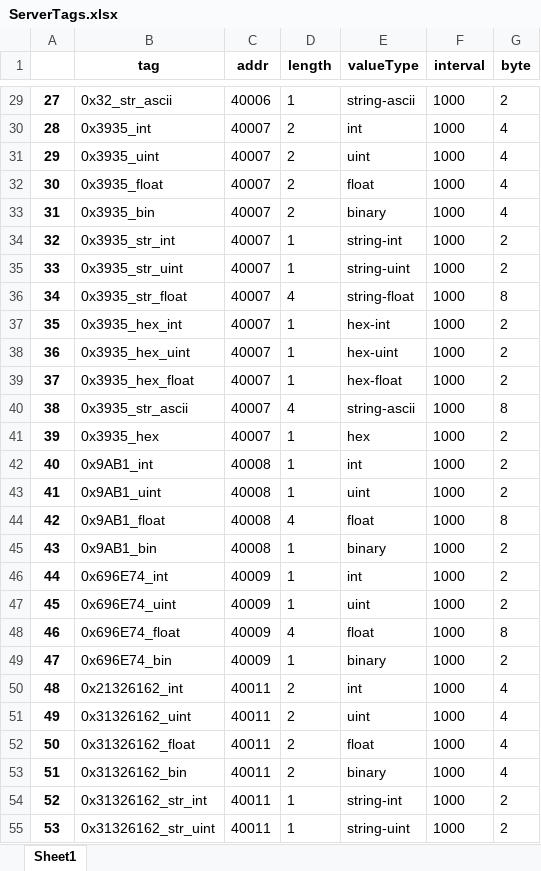
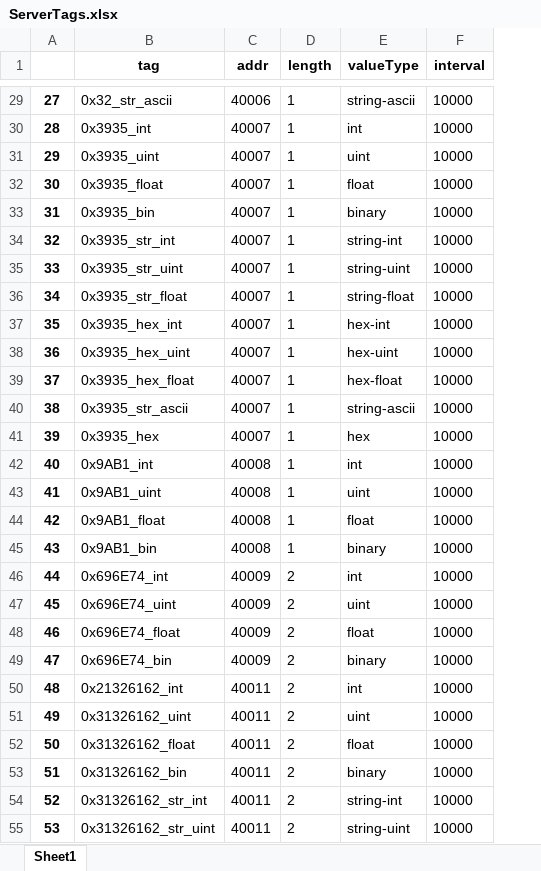
Before and after one commit to Dongsoon-Shin/EdgeHub_fuzzer, an Excel workbook: ServerTags.xlsx, sheet Sheet1, drawn as a sheet; only a part is shown, gaps mark what is left out; values as stored, in another font and other column widths than the file's, no borders; the diff covers the shown part only; the diff names each change by its address in the sheet, - before the commit and + after, or states it on an @@ line.

```diff
--- a/ServerTags.xlsx (sheet Sheet1)
+++ b/ServerTags.xlsx (sheet Sheet1)
-column G (byte), rows 29-55: 2 | 4 | 4 | 4 | 4 | 2 | 2 | 8 | 2 | 2 | 2 | 8 | 2 | 2 | 2 | 8 | 2 | 2 | 2 | 8 | 2 | 4 | 4 | 4 | 4 | 2 | 2
-F29:F55 (interval): 1000
+F29:F55 (interval): 10000
-D30:D33 (length): 2
+D30:D33 (length): 1
-D36 (length): 4
+D36 (length): 1
-D40 (length): 4
+D40 (length): 1
-D44 (length): 4
+D44 (length): 1
-D46:D47 (length): 1
+D46:D47 (length): 2
-D48 (length): 4
+D48 (length): 2
-D49 (length): 1
+D49 (length): 2
-D54:D55 (length): 1
+D54:D55 (length): 2
```
Also changed, not shown: 195 edited cells elsewhere in this sheet, 4 other files.
